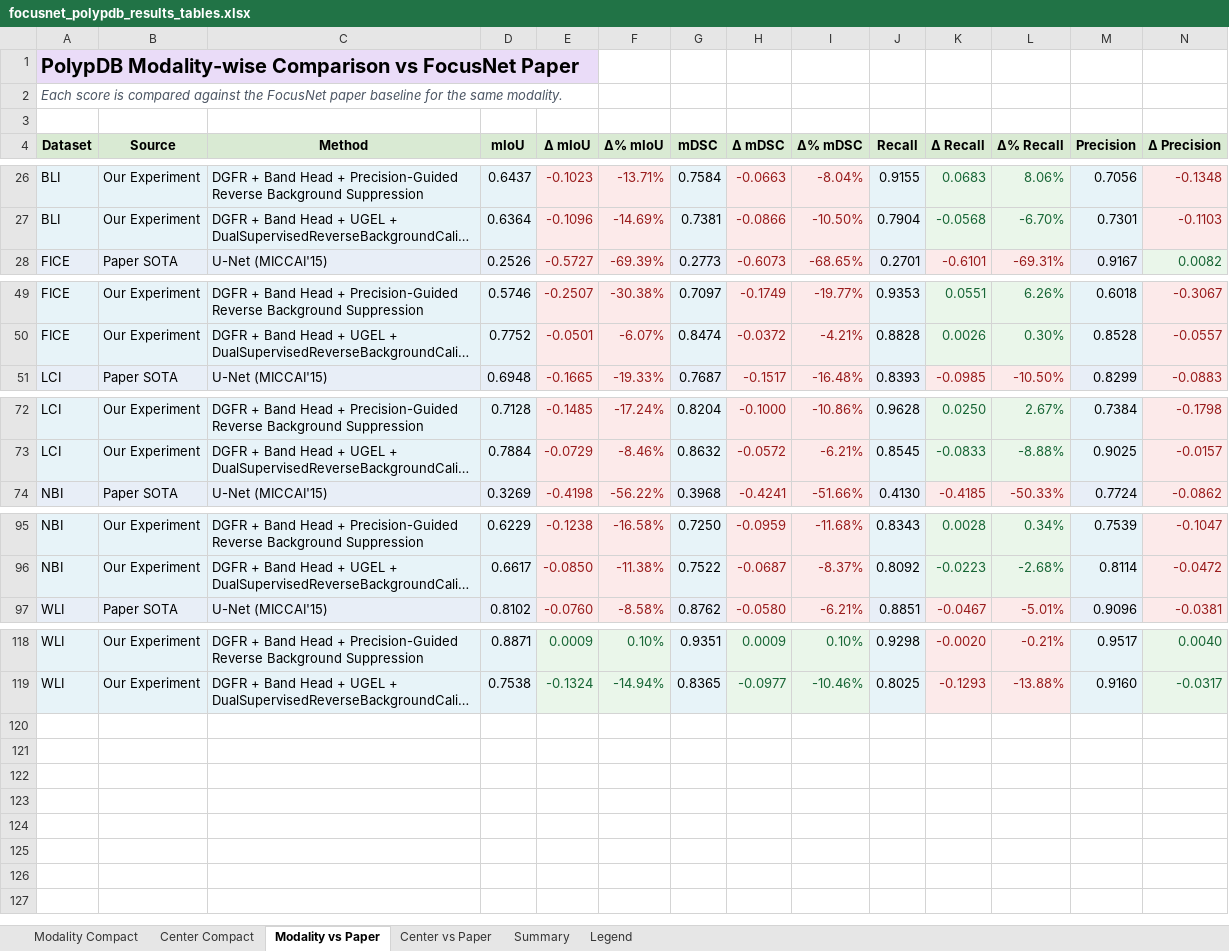
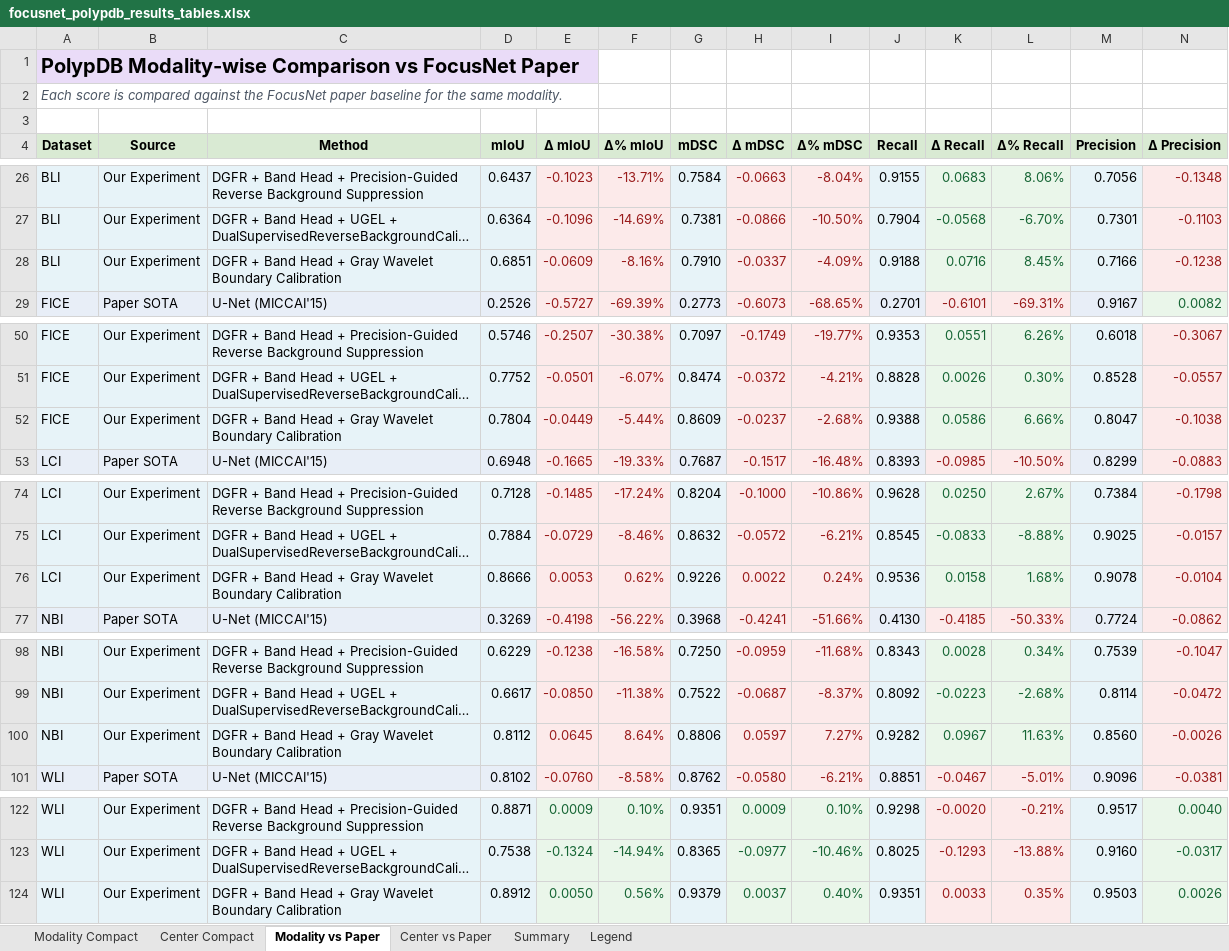
Before and after one commit to elvis89b/licenta_ml, an Excel workbook: focusnet_polypdb_results_tables.xlsx, sheet Modality vs Paper, drawn as a sheet; only a part is shown, gaps mark what is left out; long unchanged cells end in …; values as stored, in another font and other column widths than the file's, no borders; rows hold the shown columns only; the diff names each change by its address in the sheet, - before the commit and + after, or states it on an @@ line.

Commit message:
dgfr_bandhead_gray_wavelet_boundary_calibration

```diff
--- a/focusnet_polypdb_results_tables.xlsx (sheet Modality vs Paper)
+++ b/focusnet_polypdb_results_tables.xlsx (sheet Modality vs Paper)
+row 28: BLI | Our Experiment | DGFR + Band Head + Gray Wavelet Boundary Calibration | 0.6851 | -0.0609 | -8.16% | 0.7910 | -0.0337 | -4.09% | 0.9188 | 0.0716 | 8.45% | 0.7166 | -0.1238
+row 52: FICE | Our Experiment | DGFR + Band Head + Gray Wavelet Boundary Calibration | 0.7804 | -0.0449 | -5.44% | 0.8609 | -0.0237 | -2.68% | 0.9388 | 0.0586 | 6.66% | 0.8047 | -0.1038
+row 76: LCI | Our Experiment | DGFR + Band Head + Gray Wavelet Boundary Calibration | 0.8666 | 0.0053 | 0.62% | 0.9226 | 0.0022 | 0.24% | 0.9536 | 0.0158 | 1.68% | 0.9078 | -0.0104
+row 100: NBI | Our Experiment | DGFR + Band Head + Gray Wavelet Boundary Calibration | 0.8112 | 0.0645 | 8.64% | 0.8806 | 0.0597 | 7.27% | 0.9282 | 0.0967 | 11.63% | 0.8560 | -0.0026
+row 124: WLI | Our Experiment | DGFR + Band Head + Gray Wavelet Boundary Calibration | 0.8912 | 0.0050 | 0.56% | 0.9379 | 0.0037 | 0.40% | 0.9351 | 0.0033 | 0.35% | 0.9503 | 0.0026
```
Also changed, not shown: sheet Center vs Paper, sheet Modality Compact, sheet Center Compact, sheet Summary, 10 other files.
